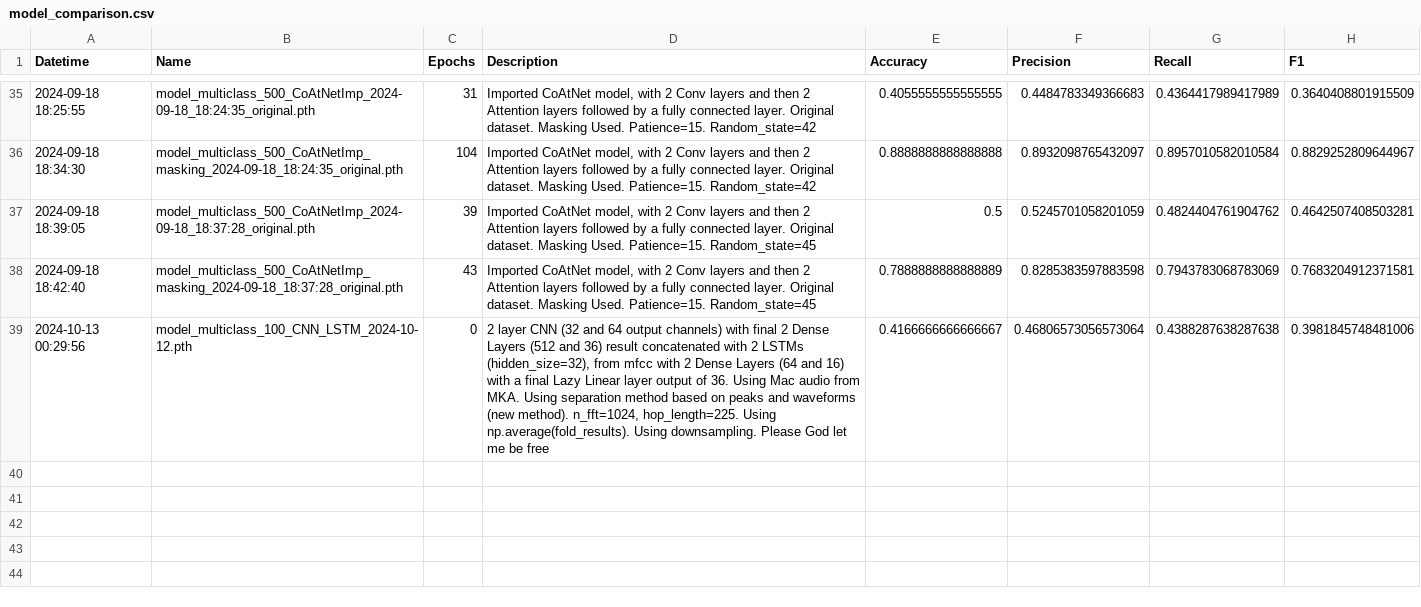
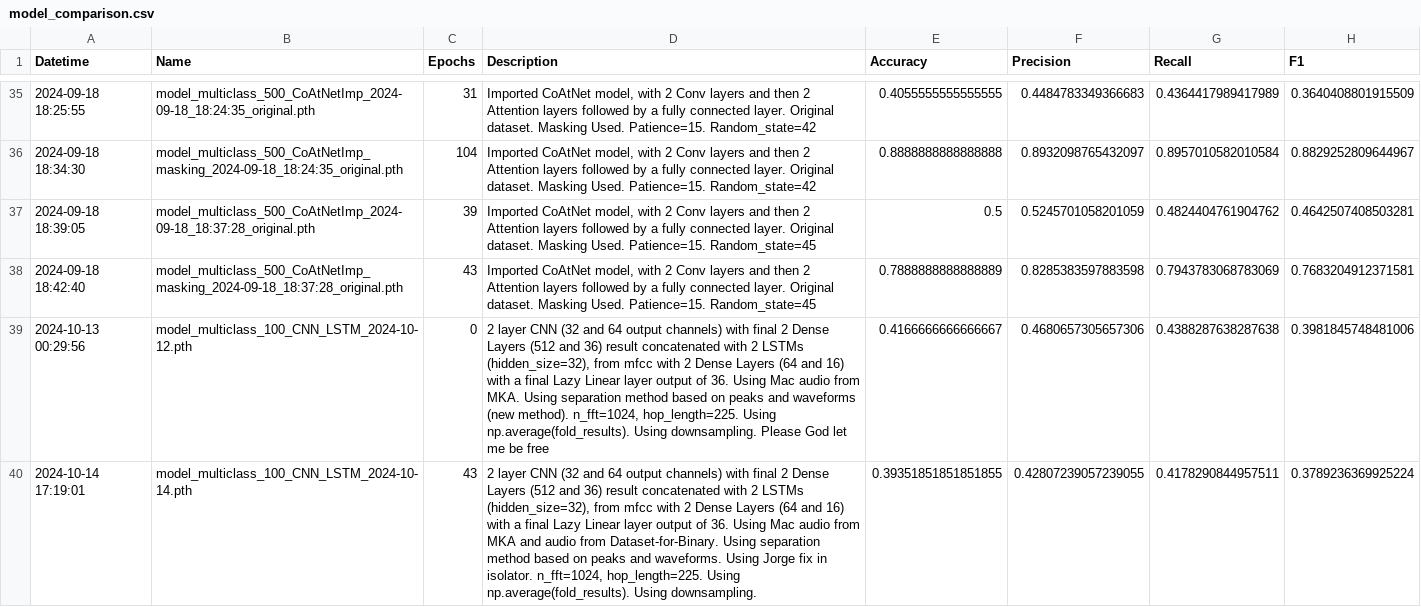
Before and after one commit to blondiedies/Binary-class, a CSV file: ClassificationCNN/model_comparison.csv, drawn as a sheet; only a part is shown, gaps mark what is left out.

```diff
--- a/ClassificationCNN/model_comparison.csv
+++ b/ClassificationCNN/model_comparison.csv
@@ -38,2 +38,3 @@ Datetime,Name,Epochs,Description,Accuracy,Precision,Recall,F1
 2024-09-18 18:42:40,model_multiclass_500_CoAtNetImp_masking_2024-09-18_18:37:28_original.pth,43,"Imported CoAtNet model, with 2 Conv layers and then 2 Attention layers followed by a fully connected layer. Original dataset. Masking Used. Patience=15. Random_state=45",0.7888888888888889,0.8285383597883598,0.7943783068783069,0.7683204912371581
-2024-10-13 00:29:56,model_multiclass_100_CNN_LSTM_2024-10-12.pth,0,"2 layer CNN (32 and 64 output channels) with final 2 Dense Layers (512 and 36) result concatenated with   2 LSTMs (hidden_size=32),  from mfcc with 2 Dense Layers (64 and 16) with a final Lazy Linear layer output of 36. Using Mac audio from MKA. Using separation method based on peaks and waveforms (new method). n_fft=1024, hop_length=225. Using np.average(fold_results). Using downsampling. Please God let me be free",0.4166666666666667,0.46806573056573064,0.4388287638287638,0.3981845748481006
+2024-10-13 00:29:56,model_multiclass_100_CNN_LSTM_2024-10-12.pth,0,"2 layer CNN (32 and 64 output channels) with final 2 Dense Layers (512 and 36) result concatenated with   2 LSTMs (hidden_size=32),  from mfcc with 2 Dense Layers (64 and 16) with a final Lazy Linear layer output of 36. Using Mac audio from MKA. Using separation method based on peaks and waveforms (new method). n_fft=1024, hop_length=225. Using np.average(fold_results). Using downsampling. Please God let me be free",0.4166666666666667,0.4680657305657306,0.4388287638287638,0.3981845748481006
+2024-10-14 17:19:01,model_multiclass_100_CNN_LSTM_2024-10-14.pth,43,"2 layer CNN (32 and 64 output channels) with final 2 Dense Layers (512 and 36) result concatenated with   2 LSTMs (hidden_size=32),  from mfcc with 2 Dense Layers (64 and 16) with a final Lazy Linear layer output of 36. Using Mac audio from MKA and audio from Dataset-for-Binary. Using separation method based on peaks and waveforms. Using Jorge fix in isolator. n_fft=1024, hop_length=225. Using np.average(fold_results). Using downsampling.",0.39351851851851855,0.42807239057239055,0.4178290844957511,0.3789236369925224
```
Also changed, not shown: 8 other files.
